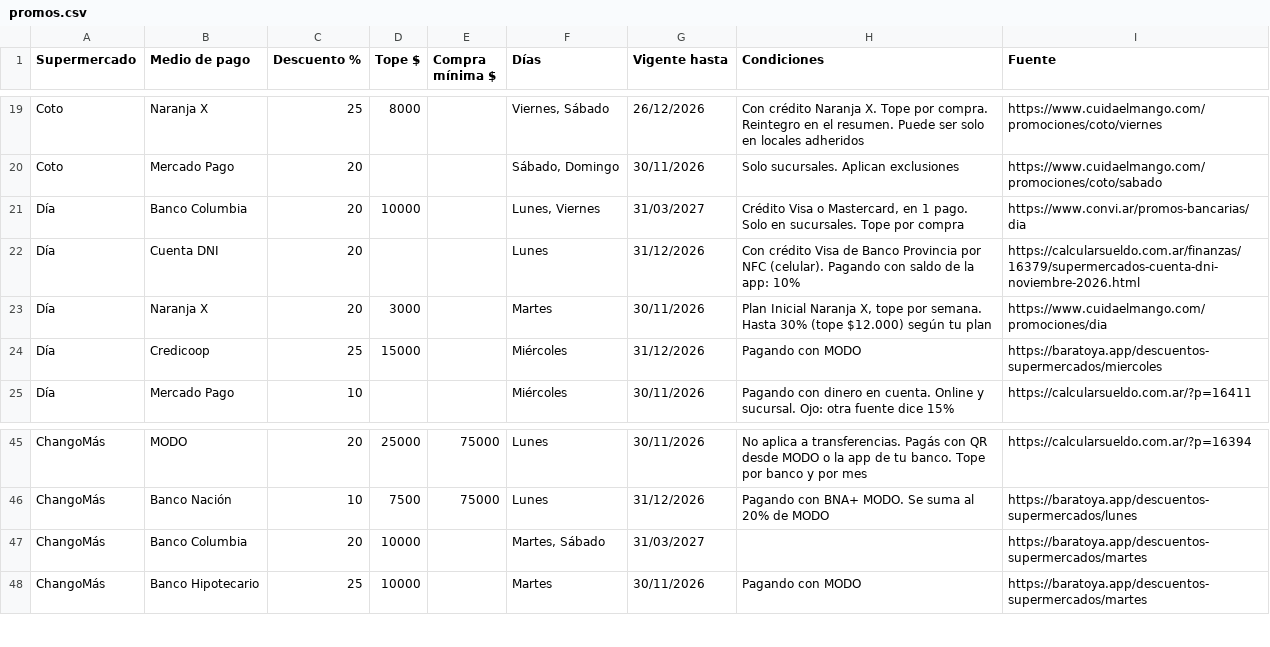
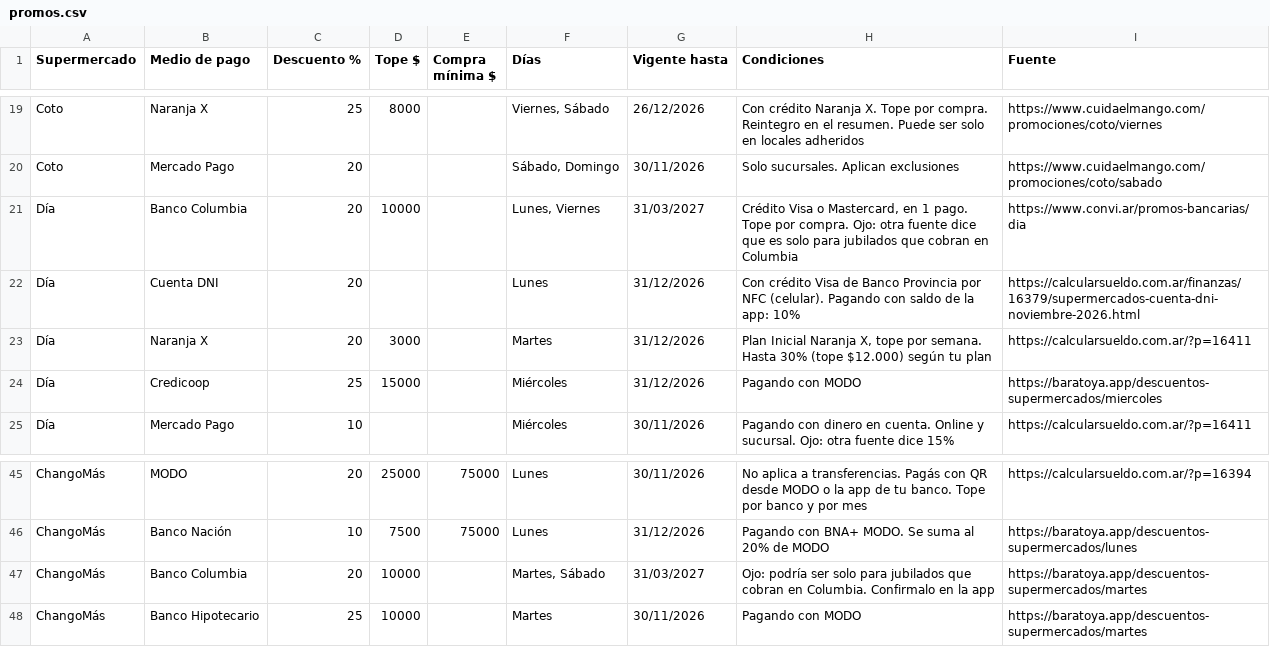
Before and after one commit to Valenmir04/Changuito, a CSV file: scripts/promos.csv, drawn as a sheet; only a part is shown, gaps mark what is left out.

```diff
--- a/scripts/promos.csv
+++ b/scripts/promos.csv
@@ -20,5 +20,5 @@ Coto,Naranja X,25,8000,,"Viernes, Sábado",26/12/2026,Con crédito Naranja X. To
 Coto,Mercado Pago,20,,,"Sábado, Domingo",30/11/2026,Solo sucursales. Aplican exclusiones,https://www.cuidaelmango.com/promociones/coto/sabado
-Día,Banco Columbia,20,10000,,"Lunes, Viernes",31/03/2027,"Crédito Visa o Mastercard, en 1 pago. Solo en sucursales. Tope por compra",https://www.convi.ar/promos-bancarias/dia
+Día,Banco Columbia,20,10000,,"Lunes, Viernes",31/03/2027,"Crédito Visa o Mastercard, en 1 pago. Tope por compra. Ojo: otra fuente dice que es solo para jubilados que cobran en Columbia",https://www.convi.ar/promos-bancarias/dia
 Día,Cuenta DNI,20,,,Lunes,31/12/2026,Con crédito Visa de Banco Provincia por NFC (celular). Pagando con saldo de la app: 10%,https://calcularsueldo.com.ar/finanzas/16379/supermercados-cuenta-dni-noviembre-2026.html
-Día,Naranja X,20,3000,,Martes,30/11/2026,"Plan Inicial Naranja X, tope por semana. Hasta 30% (tope $12.000) según tu plan",https://www.cuidaelmango.com/promociones/dia
+Día,Naranja X,20,3000,,Martes,31/12/2026,"Plan Inicial Naranja X, tope por semana. Hasta 30% (tope $12.000) según tu plan",https://calcularsueldo.com.ar/?p=16411
 Día,Credicoop,25,15000,,Miércoles,31/12/2026,Pagando con MODO,https://baratoya.app/descuentos-supermercados/miercoles
@@ -46,3 +46,3 @@ ChangoMás,MODO,20,25000,75000,Lunes,30/11/2026,No aplica a transferencias. Pag
 ChangoMás,Banco Nación,10,7500,75000,Lunes,31/12/2026,Pagando con BNA+ MODO. Se suma al 20% de MODO,https://baratoya.app/descuentos-supermercados/lunes
-ChangoMás,Banco Columbia,20,10000,,"Martes, Sábado",31/03/2027,,https://baratoya.app/descuentos-supermercados/martes
+ChangoMás,Banco Columbia,20,10000,,"Martes, Sábado",31/03/2027,Ojo: podría ser solo para jubilados que cobran en Columbia. Confirmalo en la app,https://baratoya.app/descuentos-supermercados/martes
 ChangoMás,Banco Hipotecario,25,10000,,Martes,30/11/2026,Pagando con MODO,https://baratoya.app/descuentos-supermercados/martes
```
Also changed, not shown: 1 other file.
